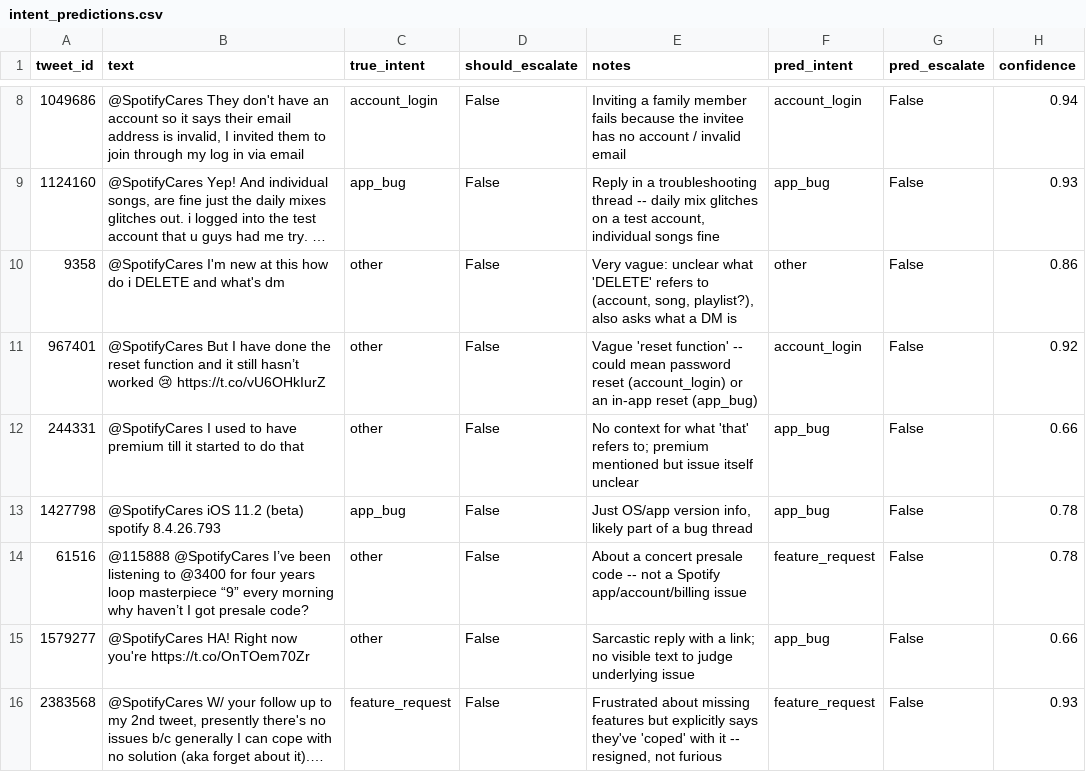
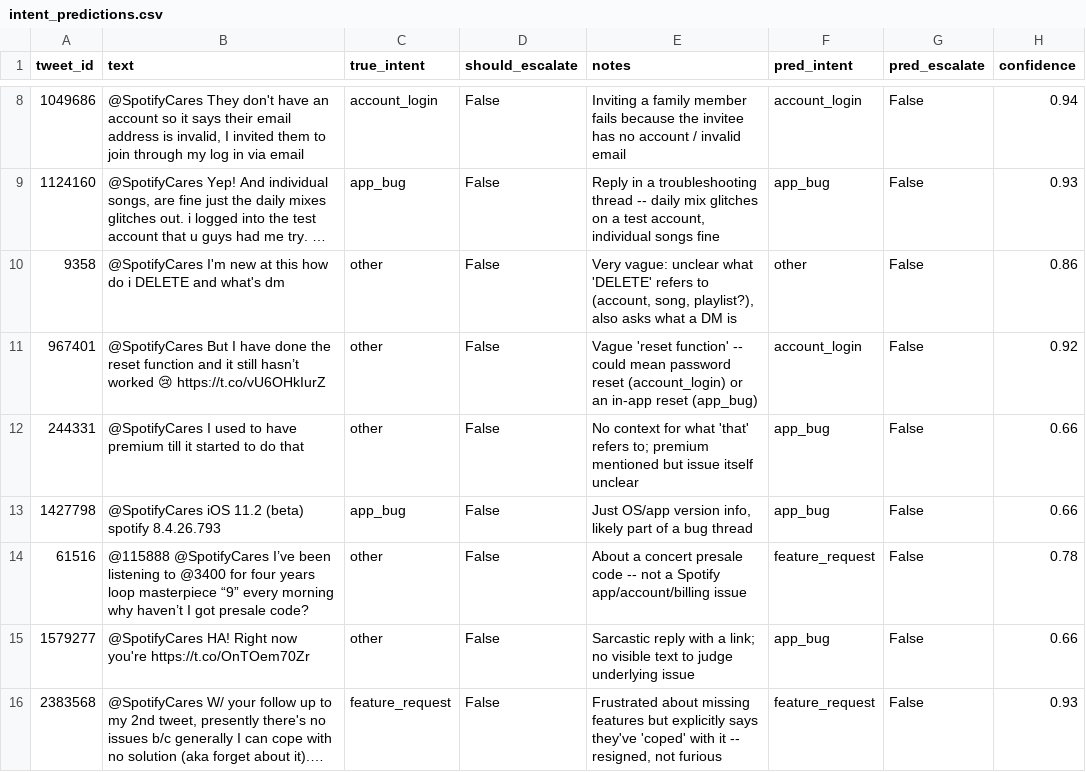
Before and after one commit to ShivamSharko/backstage-spotify-support-agent, a CSV file: eval/intent_predictions.csv, drawn as a sheet; only a part is shown, gaps mark what is left out; long unchanged cells end in …; the diff covers the shown part only; the diff names each change by its address in the sheet, - before the commit and + after, or states it on an @@ line.

```diff
--- a/eval/intent_predictions.csv
+++ b/eval/intent_predictions.csv
-H13 (confidence): 0.78
+H13 (confidence): 0.66
```
Also changed, not shown: 47 edited cells elsewhere in this file, eval/risk_engine_results.csv, 3 other files.
